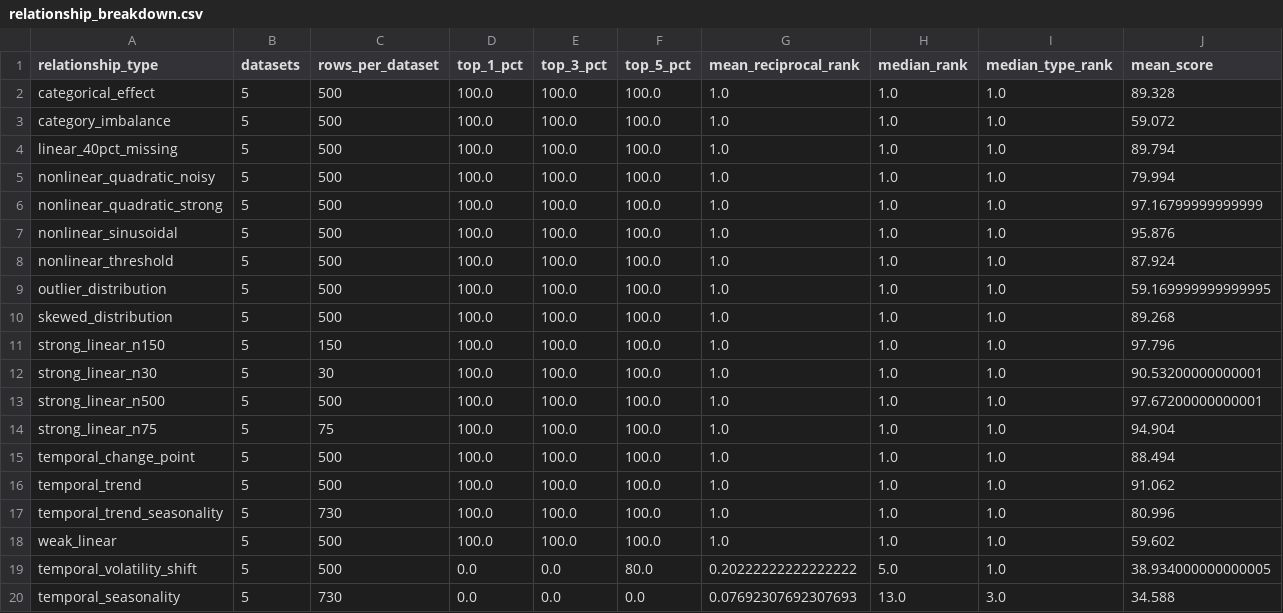
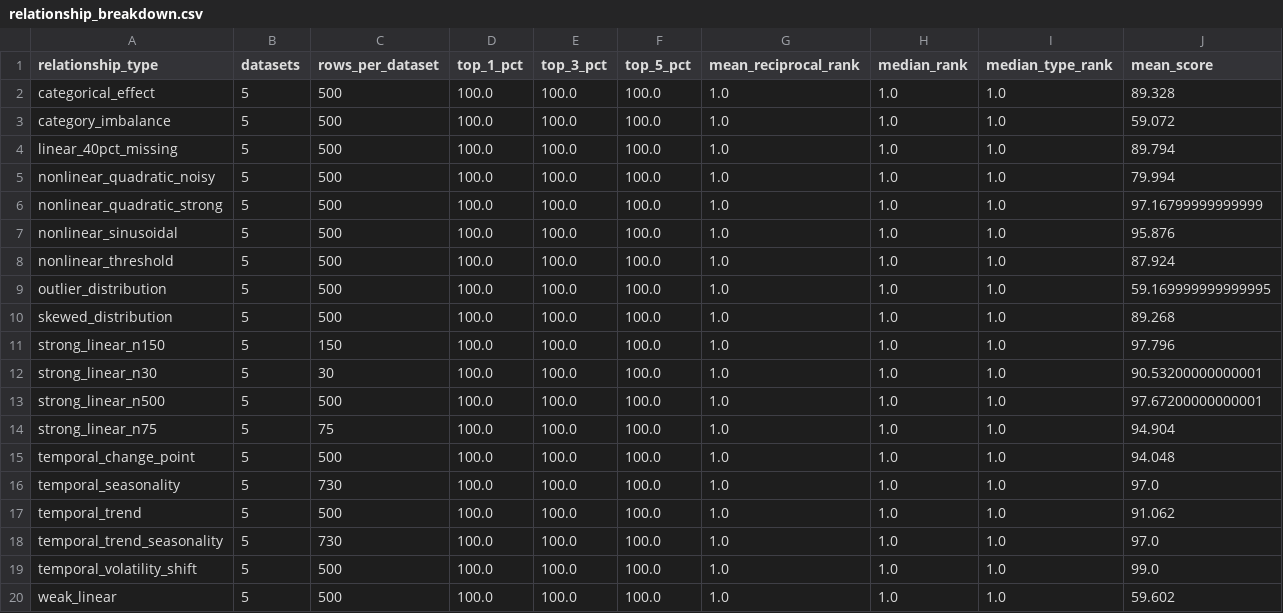
Before and after one commit to josh-hu1/Visift, a CSV file: evaluation/results/hardened_v1_2b/relationship_breakdown.csv, drawn as a sheet.

```diff
--- a/evaluation/results/hardened_v1_2b/relationship_breakdown.csv
+++ b/evaluation/results/hardened_v1_2b/relationship_breakdown.csv
@@ -14,7 +14,7 @@ strong_linear_n500,5,500,100.0,100.0,100.0,1.0,1.0,1.0,97.67200000000001
 strong_linear_n75,5,75,100.0,100.0,100.0,1.0,1.0,1.0,94.904
-temporal_change_point,5,500,100.0,100.0,100.0,1.0,1.0,1.0,88.494
+temporal_change_point,5,500,100.0,100.0,100.0,1.0,1.0,1.0,94.048
+temporal_seasonality,5,730,100.0,100.0,100.0,1.0,1.0,1.0,97.0
 temporal_trend,5,500,100.0,100.0,100.0,1.0,1.0,1.0,91.062
-temporal_trend_seasonality,5,730,100.0,100.0,100.0,1.0,1.0,1.0,80.996
+temporal_trend_seasonality,5,730,100.0,100.0,100.0,1.0,1.0,1.0,97.0
+temporal_volatility_shift,5,500,100.0,100.0,100.0,1.0,1.0,1.0,99.0
 weak_linear,5,500,100.0,100.0,100.0,1.0,1.0,1.0,59.602
-temporal_volatility_shift,5,500,0.0,0.0,80.0,0.20222222222222222,5.0,1.0,38.934000000000005
-temporal_seasonality,5,730,0.0,0.0,0.0,0.07692307692307693,13.0,3.0,34.588
```
Also changed, not shown: evaluation/results/hardened_v1_2b/null_scenarios.csv, evaluation/results/hardened_v1_2b/positive_scenarios.csv, 1 other file.
